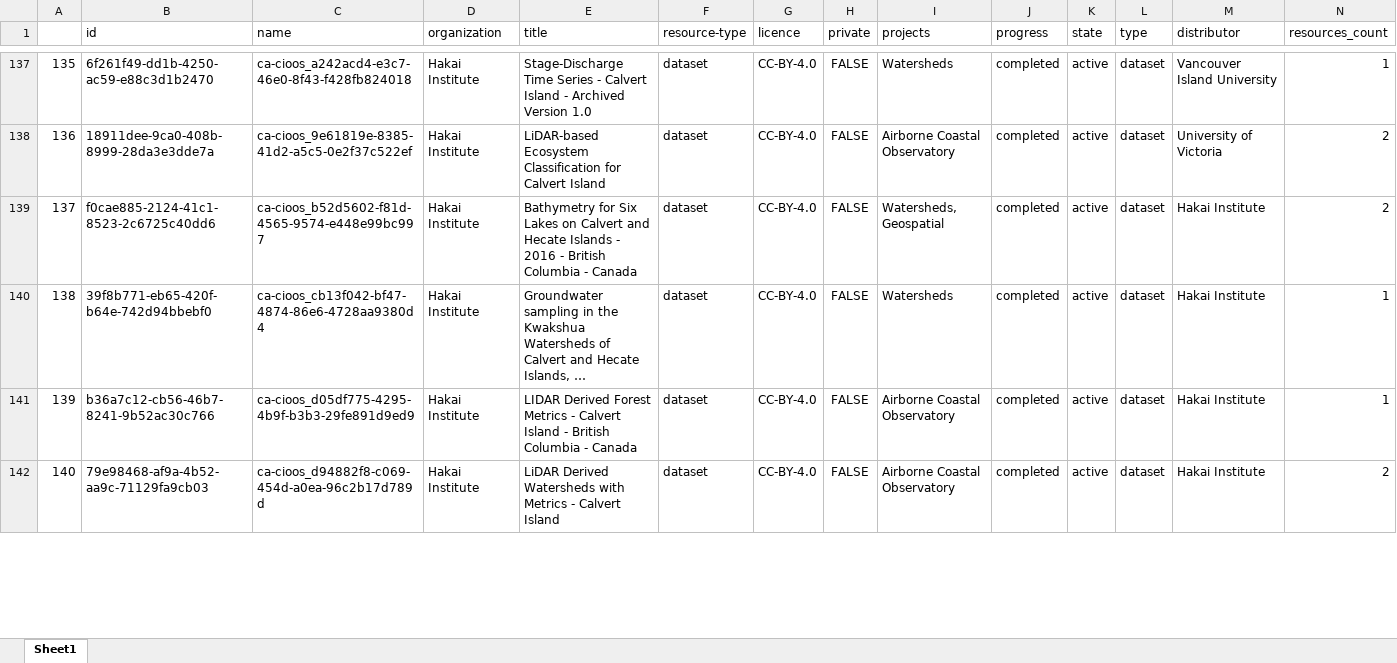
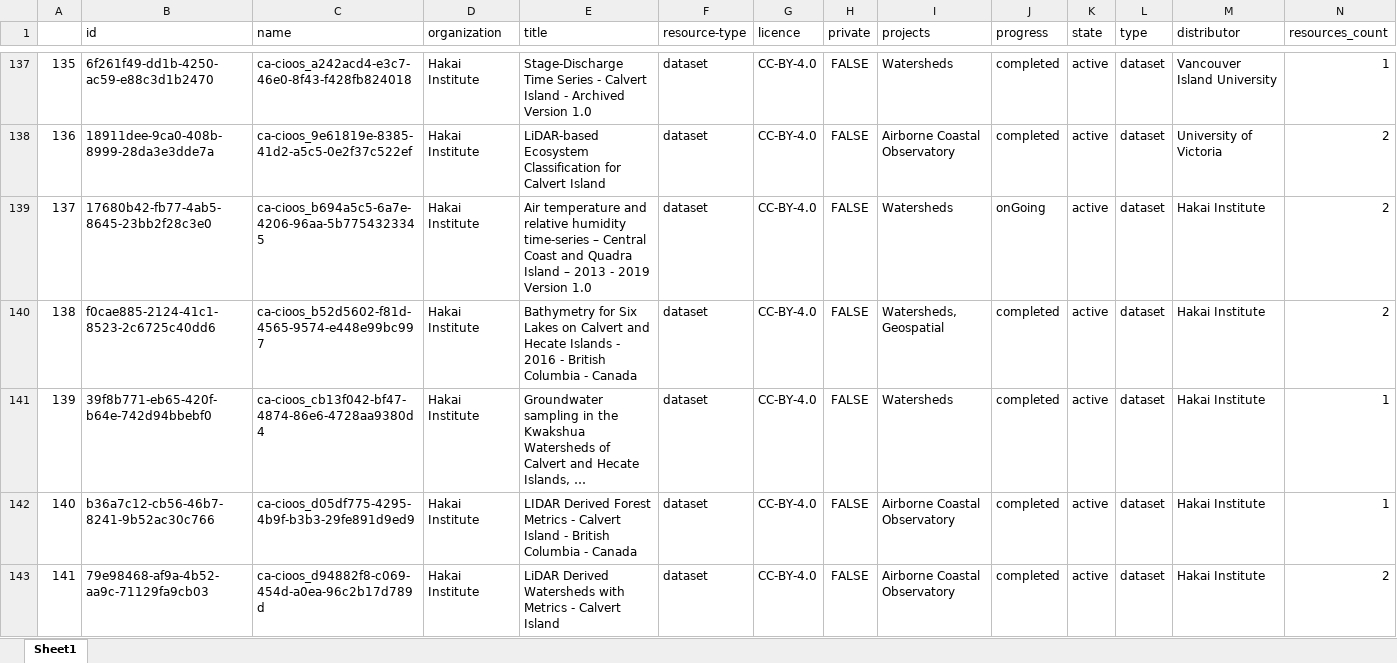
Before and after one commit to HakaiInstitute/hakai-ckan-records-checks, an Excel workbook: docs/catalog_summary.xlsx, sheet Sheet1, drawn as a sheet; only a part is shown, gaps mark what is left out; long unchanged cells end in …; values as stored, in another font and other column widths than the file's, no borders; rows hold the shown columns only; the diff covers the shown part only; the diff names each change by its address in the sheet, - before the commit and + after, or states it on an @@ line.

```diff
--- a/docs/catalog_summary.xlsx (sheet Sheet1)
+++ b/docs/catalog_summary.xlsx (sheet Sheet1)
@@ column A renumbered from row 105 down @@
+row 139: 137 | 17680b42-fb77-4ab5-8645-23bb2f28c3e0 | ca-cioos_b694a5c5-6a7e-4206-96aa-5b7754323345 | Hakai Institute | Air temperature and relative humidity time-series – Central Coast and Quadra Island – 2013 - 2019 Version 1.0 | dataset | CC-BY-4.0 | FALSE | Watersheds | onGoing | active | dataset | Hakai Institute | 2
```
Also changed, not shown: 3 added rows, 2 removed rows, 3 moved rows and 17 edited cells elsewhere in this sheet, docs/issues_list.xlsx, 27 other files.
